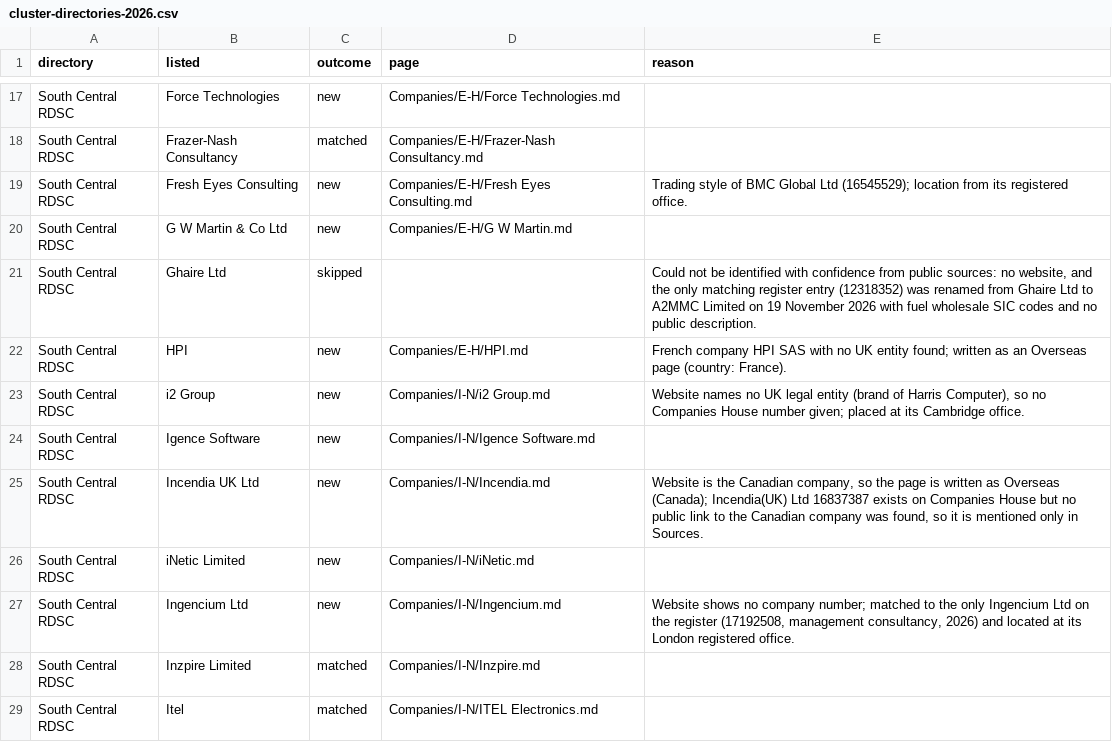
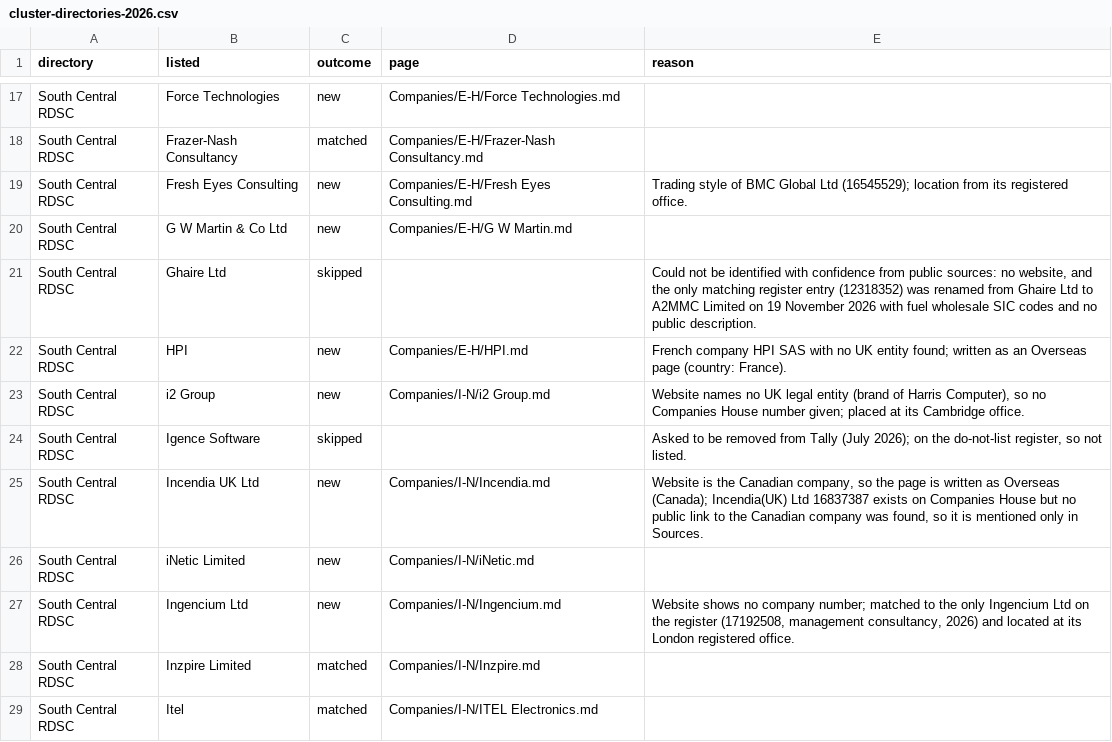
Before and after one commit to MilUX-Ltd/tally, a CSV file: reports/cluster-directories-2026.csv, drawn as a sheet; only a part is shown, gaps mark what is left out.

```diff
--- a/reports/cluster-directories-2026.csv
+++ b/reports/cluster-directories-2026.csv
@@ -23,3 +23,3 @@ South Central RDSC,HPI,new,Companies/E-H/HPI.md,French company HPI SAS with no U
 South Central RDSC,i2 Group,new,Companies/I-N/i2 Group.md,"Website names no UK legal entity (brand of Harris Computer), so no Companies House number given; placed at its Cambridge office."
-South Central RDSC,Igence Software,new,Companies/I-N/Igence Software.md,
+South Central RDSC,Igence Software,skipped,,"Asked to be removed from Tally (July 2026); on the do-not-list register, so not listed."
 South Central RDSC,Incendia UK Ltd,new,Companies/I-N/Incendia.md,"Website is the Canadian company, so the page is written as Overseas (Canada); Incendia(UK) Ltd 16837387 exists on Companies House but no public link to the Canadian company was found, so it is mentioned only in Sources."
```
Also changed, not shown: 2 other files.
